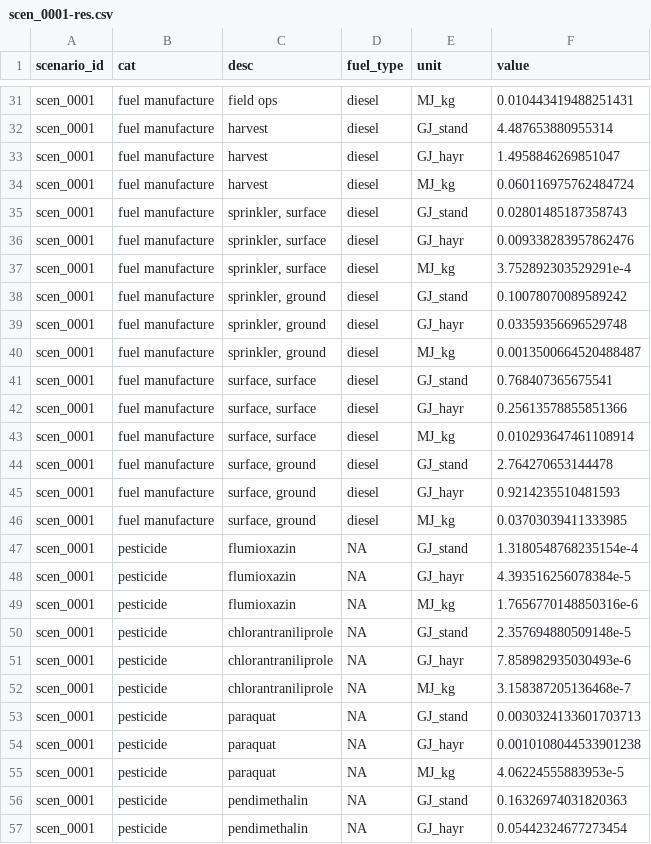
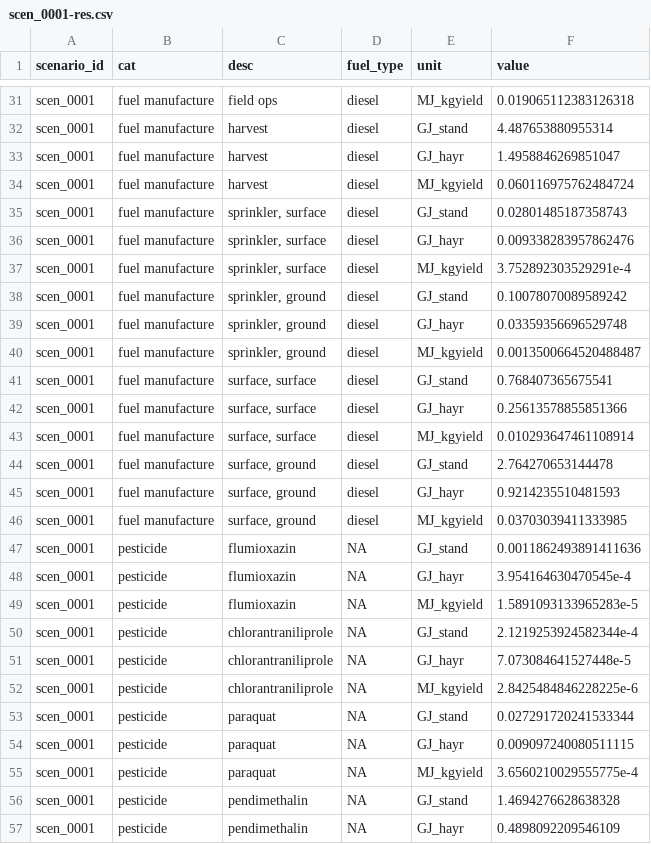
Before and after one commit to vanichols/alfalfa, a CSV file: R/code_autofxns2/dataout/scen_0001-res.csv, drawn as a sheet; only a part is shown, gaps mark what is left out; the diff covers the shown part only; the diff names each change by its address in the sheet, - before the commit and + after, or states it on an @@ line.

```diff
--- a/R/code_autofxns2/dataout/scen_0001-res.csv
+++ b/R/code_autofxns2/dataout/scen_0001-res.csv
-E31 (unit): MJ_kg
+E31 (unit): MJ_kgyield
-F31 (value): 0.010443419488251431
+F31 (value): 0.019065112383126318
-E34 (unit): MJ_kg
+E34 (unit): MJ_kgyield
-E37 (unit): MJ_kg
+E37 (unit): MJ_kgyield
-E40 (unit): MJ_kg
+E40 (unit): MJ_kgyield
-E43 (unit): MJ_kg
+E43 (unit): MJ_kgyield
-E46 (unit): MJ_kg
+E46 (unit): MJ_kgyield
-F47 (value): 1.3180548768235154e-4
+F47 (value): 0.0011862493891411636
-F48 (value): 4.393516256078384e-5
+F48 (value): 3.954164630470545e-4
-E49 (unit): MJ_kg
+E49 (unit): MJ_kgyield
-F49 (value): 1.7656770148850316e-6
+F49 (value): 1.5891093133965283e-5
-F50 (value): 2.357694880509148e-5
+F50 (value): 2.1219253924582344e-4
-F51 (value): 7.858982935030493e-6
+F51 (value): 7.073084641527448e-5
-E52 (unit): MJ_kg
+E52 (unit): MJ_kgyield
-F52 (value): 3.158387205136468e-7
+F52 (value): 2.8425484846228225e-6
-F53 (value): 0.0030324133601703713
+F53 (value): 0.027291720241533344
-F54 (value): 0.0010108044533901238
+F54 (value): 0.009097240080511115
-E55 (unit): MJ_kg
+E55 (unit): MJ_kgyield
-F55 (value): 4.06224555883953e-5
+F55 (value): 3.6560210029555775e-4
-F56 (value): 0.16326974031820363
+F56 (value): 1.4694276628638328
-F57 (value): 0.05442324677273454
+F57 (value): 0.4898092209546109
```
Also changed, not shown: 69 edited cells elsewhere in this file, R/code_autofxns2/datain/scen_0001.csv, 25 other files.
